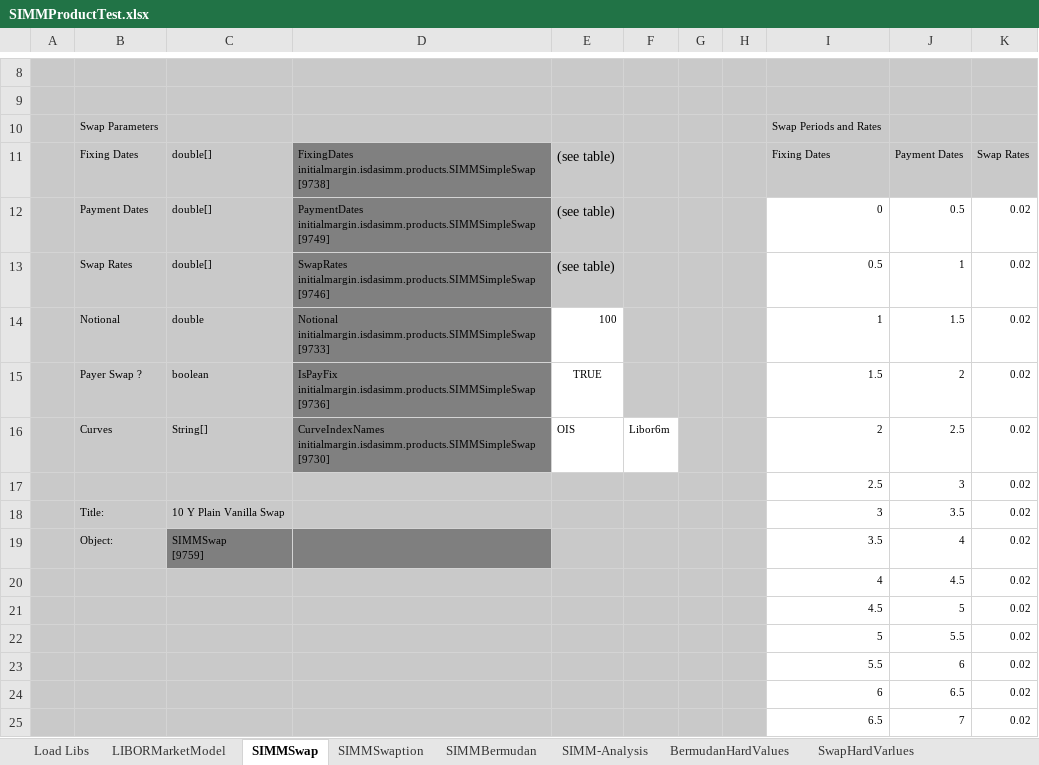
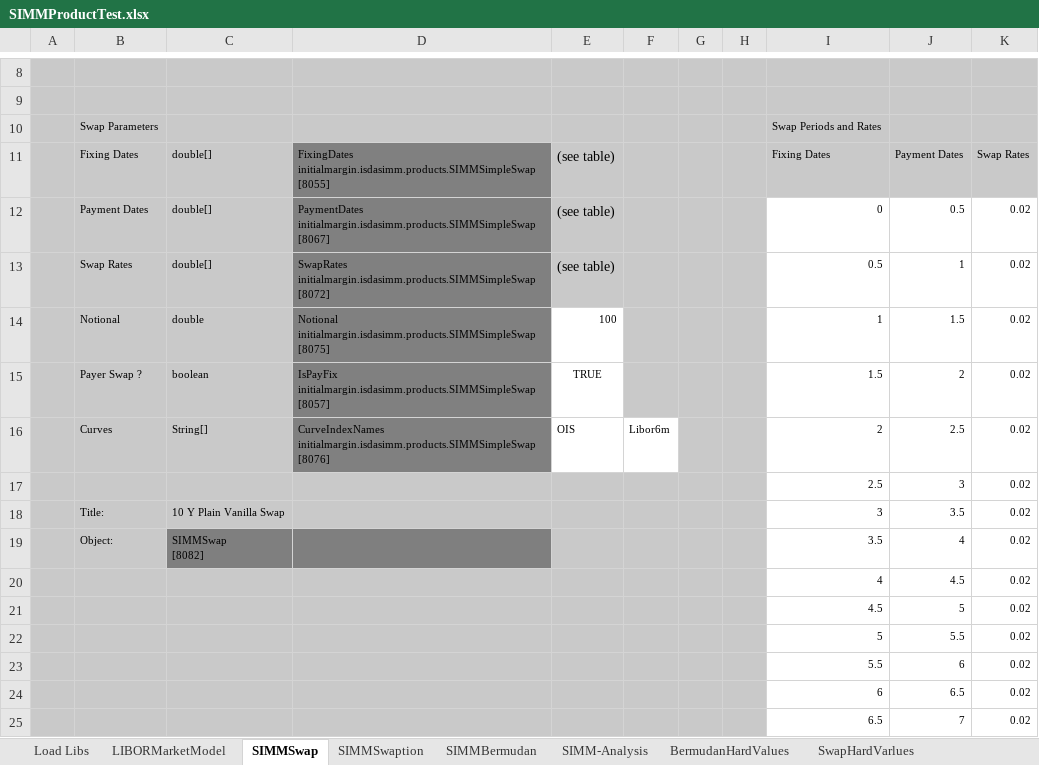
Before and after one commit to NaserVi/ForwardInitialMargin, an Excel workbook: SIMMProductTest.xlsx, sheet SIMMSwap, drawn as a sheet; only a part is shown, gaps mark what is left out; values as stored, in another font and other column widths than the file's, no borders; ↵ is a line break in a cell; the diff names each change by its address in the sheet, - before the commit and + after, or states it on an @@ line.

```diff
--- a/SIMMProductTest.xlsx (sheet SIMMSwap)
+++ b/SIMMProductTest.xlsx (sheet SIMMSwap)
-D11: FixingDates initialmargin.isdasimm.products.SIMMSimpleSwap ↵ [9738]
+D11: FixingDates initialmargin.isdasimm.products.SIMMSimpleSwap ↵ [8055]
-D12: PaymentDates initialmargin.isdasimm.products.SIMMSimpleSwap ↵ [9749]
+D12: PaymentDates initialmargin.isdasimm.products.SIMMSimpleSwap ↵ [8067]
-D13: SwapRates initialmargin.isdasimm.products.SIMMSimpleSwap ↵ [9746]
+D13: SwapRates initialmargin.isdasimm.products.SIMMSimpleSwap ↵ [8072]
-D14: Notional initialmargin.isdasimm.products.SIMMSimpleSwap ↵ [9733]
+D14: Notional initialmargin.isdasimm.products.SIMMSimpleSwap ↵ [8075]
-D15: IsPayFix initialmargin.isdasimm.products.SIMMSimpleSwap ↵ [9736]
+D15: IsPayFix initialmargin.isdasimm.products.SIMMSimpleSwap ↵ [8057]
-D16: CurveIndexNames initialmargin.isdasimm.products.SIMMSimpleSwap ↵ [9730]
+D16: CurveIndexNames initialmargin.isdasimm.products.SIMMSimpleSwap ↵ [8076]
-C19: SIMMSwap ↵ [9759]
+C19: SIMMSwap ↵ [8082]
```
Also changed, not shown: sheet SIMM-Analysis, sheet LIBORMarketModel, sheet SIMMBermudan, sheet SIMMSwaption, sheet Load Libs, charts or pictures, 9 other files.
